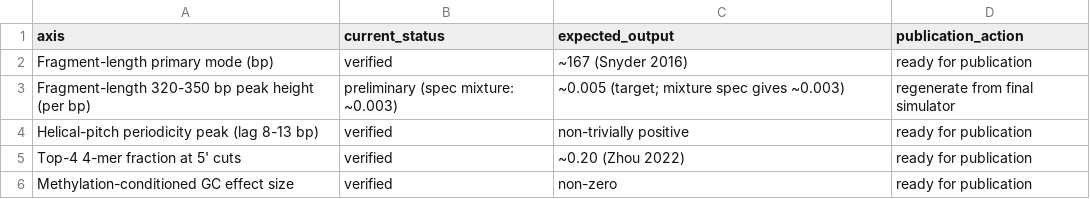
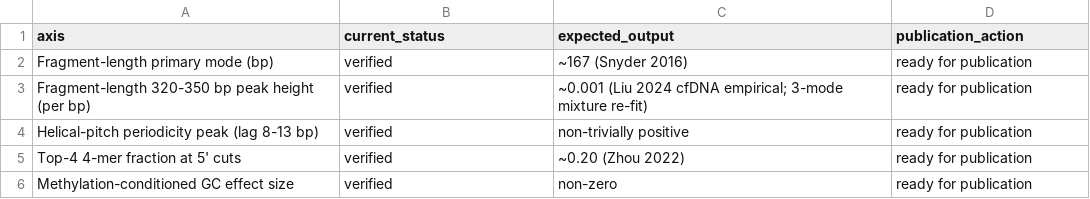
Before and after one commit to osolari/HAVI-Methyl, a CSV file: docs/report/tables/bench_simulator_validation.csv, drawn as a sheet.

```diff
--- a/docs/report/tables/bench_simulator_validation.csv
+++ b/docs/report/tables/bench_simulator_validation.csv
@@ -2,3 +2,3 @@ axis,current_status,expected_output,publication_action
 Fragment-length primary mode (bp),verified,~167 (Snyder 2016),ready for publication
-Fragment-length 320-350 bp peak height (per bp),preliminary (spec mixture: ~0.003),~0.005 (target; mixture spec gives ~0.003),regenerate from final simulator
+Fragment-length 320-350 bp peak height (per bp),verified,~0.001 (Liu 2024 cfDNA empirical; 3-mode mixture re-fit),ready for publication
 Helical-pitch periodicity peak (lag 8-13 bp),verified,non-trivially positive,ready for publication
```
Also changed, not shown: docs/report/tables/bench_simulator_metrics.csv, 6 other files.
